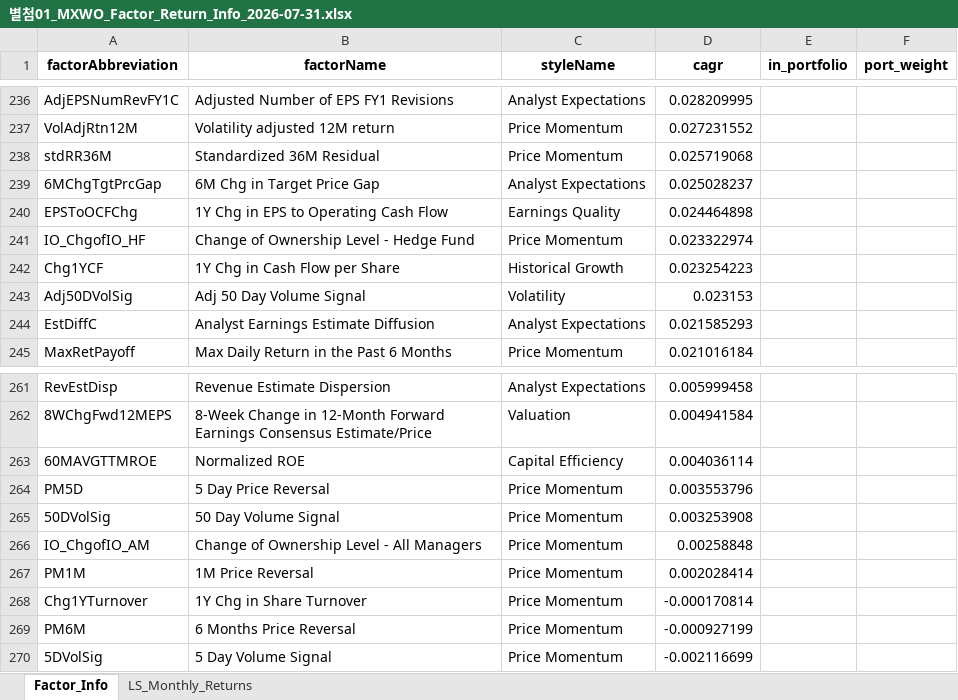
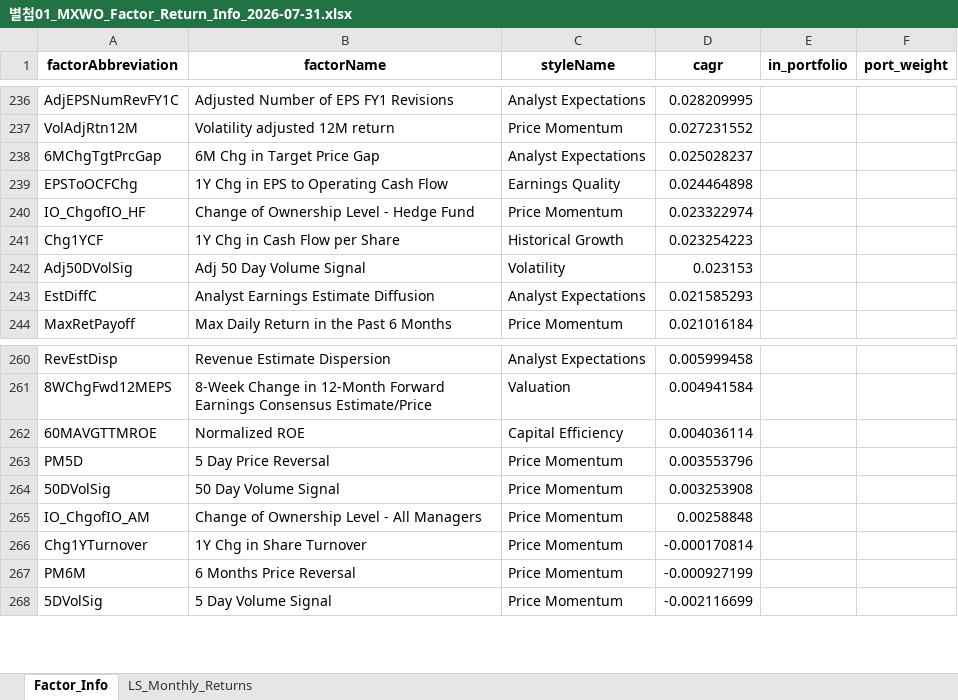
Before and after one commit to urhero/bok, an Excel workbook: output/MXWO/별첨01_MXWO_Factor_Return_Info_2026-07-31.xlsx, sheet Factor_Info, drawn as a sheet; only a part is shown, gaps mark what is left out; values as stored, in another font and other column widths than the file's, no borders; the diff names each change by its address in the sheet, - before the commit and + after, or states it on an @@ line.

```diff
--- a/output/MXWO/별첨01_MXWO_Factor_Return_Info_2026-07-31.xlsx (sheet Factor_Info)
+++ b/output/MXWO/별첨01_MXWO_Factor_Return_Info_2026-07-31.xlsx (sheet Factor_Info)
-row 238: stdRR36M | Standardized 36M Residual | Price Momentum | 0.025719068
-row 267: PM1M | 1M Price Reversal | Price Momentum | 0.002028414
```
Also changed, not shown: 5 other files.
